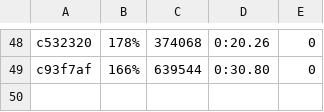
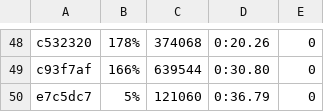
Before and after one commit to getgauge/gauge-benchmarks, a CSV file: docs/data/gauge/java_gradle_parallel.csv, drawn as a sheet; only a part is shown, gaps mark what is left out; the diff names each change by its address in the sheet, - before the commit and + after, or states it on an @@ line.

```diff
--- a/docs/data/gauge/java_gradle_parallel.csv
+++ b/docs/data/gauge/java_gradle_parallel.csv
+row 50: e7c5dc7 | 5% | 121060 | 0:36.79 | 0
```
Also changed, not shown: docs/data/gauge/java_gradle_multithreaded.csv, docs/data/gauge/java_gradle_serial.csv, 6 other files.
